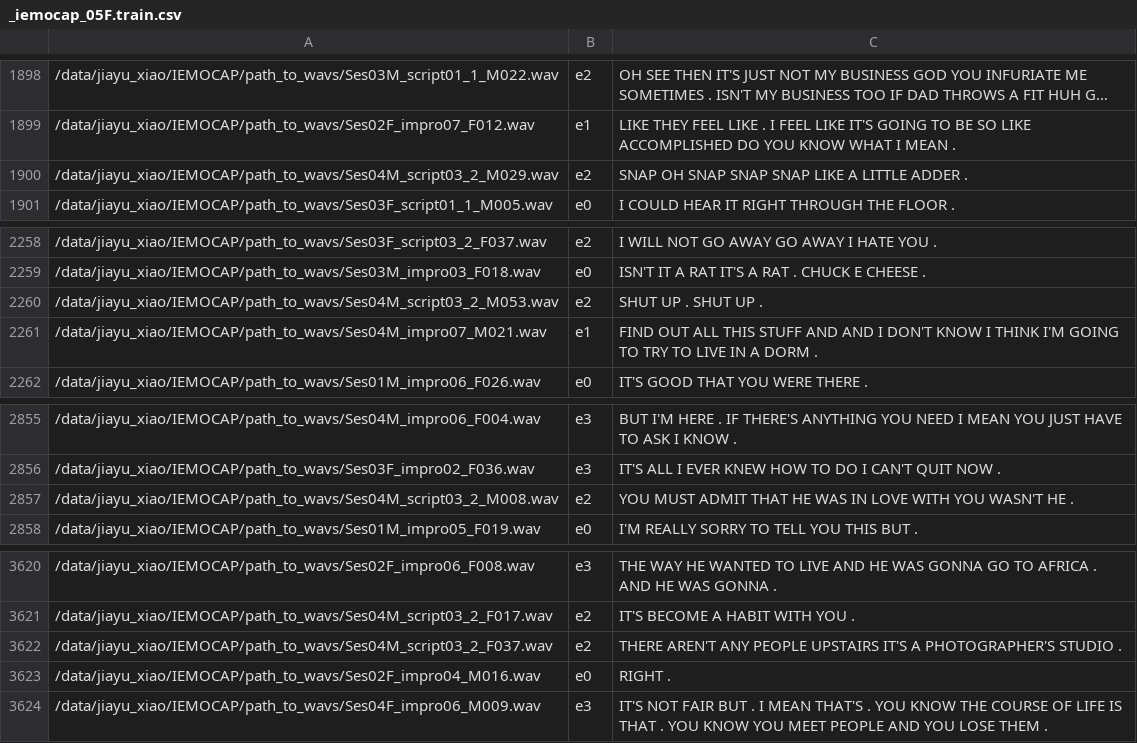
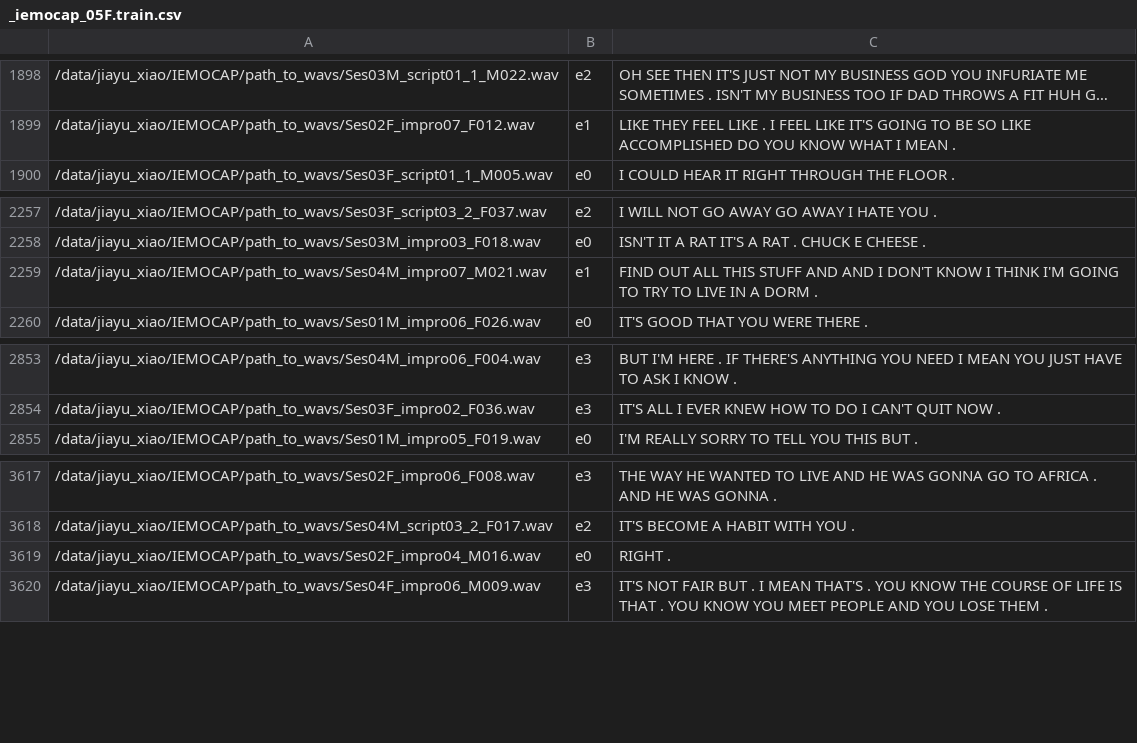
Before and after one commit to hannawong/Speech-Emotion-Recognition, a CSV file: allosaurus+CNN/iemocap/_iemocap_05F.train.csv, drawn as a sheet; only a part is shown, gaps mark what is left out; long unchanged cells end in ….

```diff
--- a/allosaurus+CNN/iemocap/_iemocap_05F.train.csv
+++ b/allosaurus+CNN/iemocap/_iemocap_05F.train.csv
@@ -1899,3 +1899,2 @@
 /data/jiayu_xiao/IEMOCAP/path_to_wavs/Ses02F_impro07_F012.wav,e1,LIKE  THEY FEEL LIKE . I FEEL LIKE IT'S GOING  TO BE SO  LIKE ACCOMPLISHED DO YOU KNOW WHAT I MEAN .
-/data/jiayu_xiao/IEMOCAP/path_to_wavs/Ses04M_script03_2_M029.wav,e2,SNAP OH  SNAP SNAP SNAP LIKE A LITTLE ADDER .
 /data/jiayu_xiao/IEMOCAP/path_to_wavs/Ses03F_script01_1_M005.wav,e0,I COULD HEAR IT RIGHT THROUGH THE FLOOR .
@@ -2259,3 +2258,2 @@
 /data/jiayu_xiao/IEMOCAP/path_to_wavs/Ses03M_impro03_F018.wav,e0,ISN'T IT A RAT IT'S A RAT . CHUCK E CHEESE .
-/data/jiayu_xiao/IEMOCAP/path_to_wavs/Ses04M_script03_2_M053.wav,e2,SHUT UP . SHUT UP .
 /data/jiayu_xiao/IEMOCAP/path_to_wavs/Ses04M_impro07_M021.wav,e1,FIND OUT ALL THIS STUFF AND  AND I DON'T KNOW I THINK I'M GOING TO TRY TO LIVE IN A DORM .
@@ -2856,3 +2854,2 @@
 /data/jiayu_xiao/IEMOCAP/path_to_wavs/Ses03F_impro02_F036.wav,e3,IT'S ALL I EVER KNEW HOW TO DO I CAN'T  QUIT NOW .
-/data/jiayu_xiao/IEMOCAP/path_to_wavs/Ses04M_script03_2_M008.wav,e2,YOU MUST ADMIT THAT HE WAS IN LOVE WITH YOU WASN'T HE .
 /data/jiayu_xiao/IEMOCAP/path_to_wavs/Ses01M_impro05_F019.wav,e0,I'M REALLY SORRY TO TELL YOU THIS BUT .
@@ -3621,3 +3618,2 @@
 /data/jiayu_xiao/IEMOCAP/path_to_wavs/Ses04M_script03_2_F017.wav,e2,IT'S BECOME A HABIT WITH YOU .
-/data/jiayu_xiao/IEMOCAP/path_to_wavs/Ses04M_script03_2_F037.wav,e2,THERE AREN'T ANY PEOPLE UPSTAIRS IT'S A PHOTOGRAPHER'S STUDIO .
 /data/jiayu_xiao/IEMOCAP/path_to_wavs/Ses02F_impro04_M016.wav,e0,RIGHT .
```
Also changed, not shown: allosaurus+CNN/iemocap/_iemocap_05F.val.csv, allosaurus+CNN/persian/total.csv, 13 other files.
